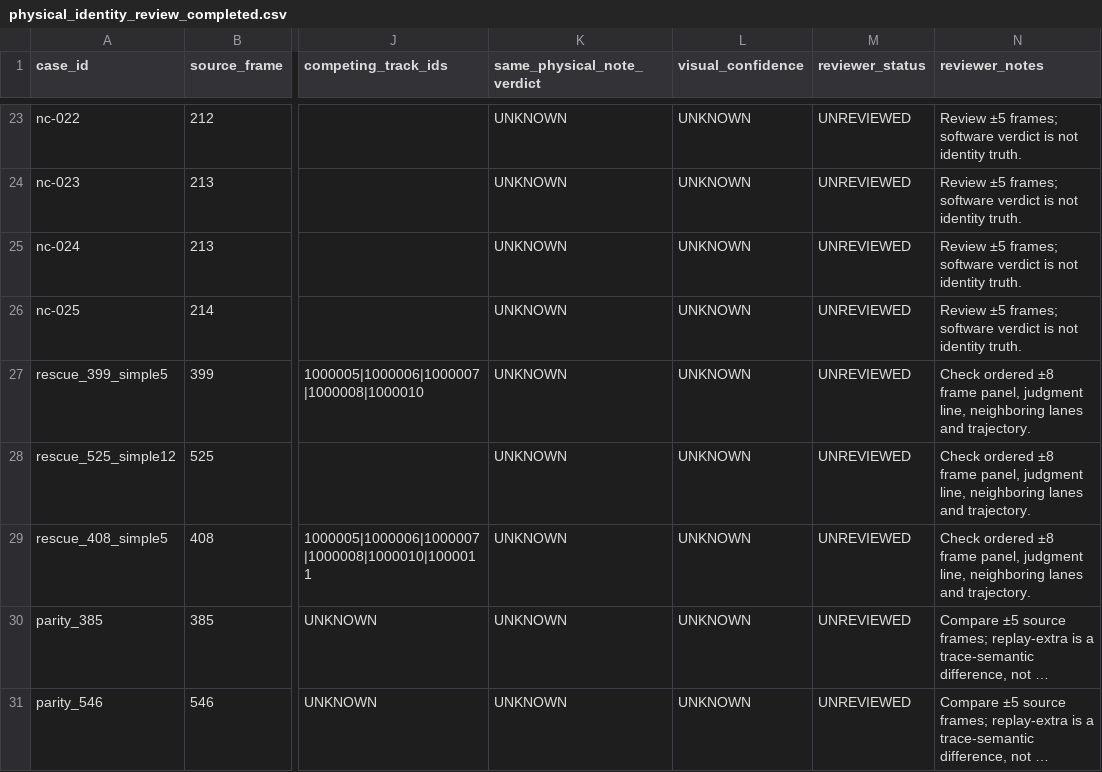
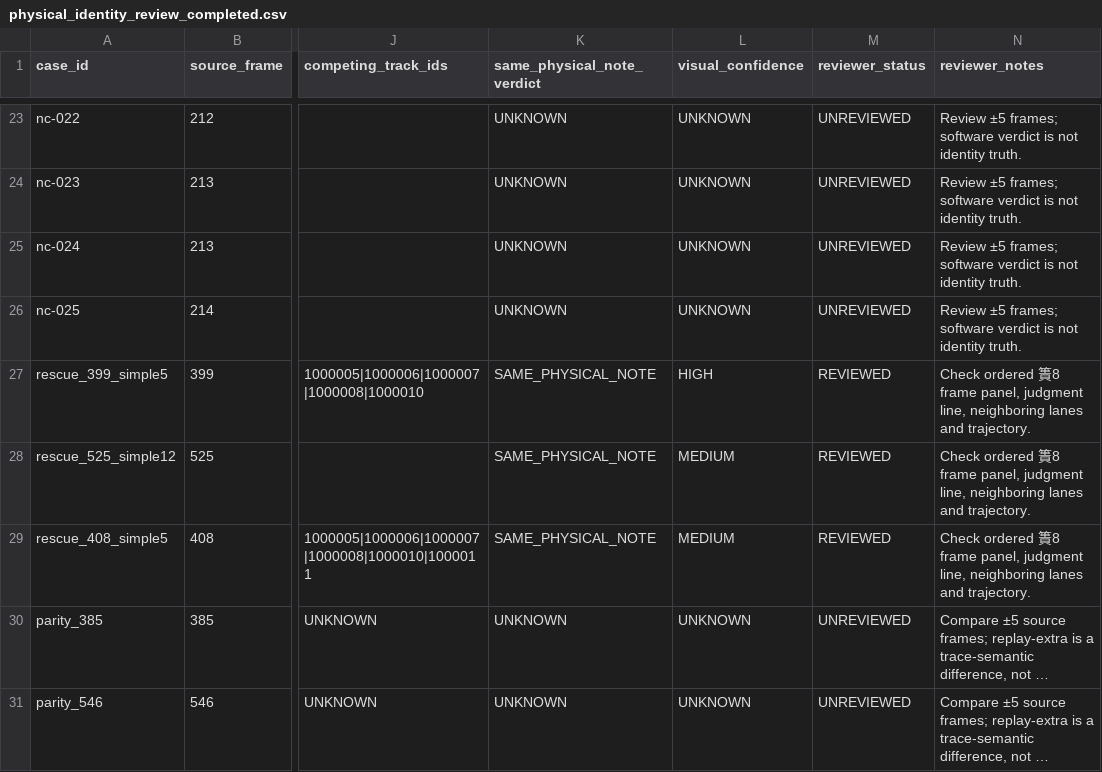
Before and after one commit to denniswang293/holodream_auto_live_assist, a CSV file: output/v788_visual_identity_review/physical_identity_review_completed.csv, drawn as a sheet; only a part is shown, gaps mark what is left out; long unchanged cells end in …; the diff names each change by its address in the sheet, - before the commit and + after, or states it on an @@ line.

```diff
--- a/output/v788_visual_identity_review/physical_identity_review_completed.csv
+++ b/output/v788_visual_identity_review/physical_identity_review_completed.csv
-K27:K29 (same_physical_note_verdict): UNKNOWN
+K27:K29 (same_physical_note_verdict): SAME_PHYSICAL_NOTE
-L27 (visual_confidence): UNKNOWN
+L27 (visual_confidence): HIGH
-M27:M29 (reviewer_status): UNREVIEWED
+M27:M29 (reviewer_status): REVIEWED
-N27:N29 (reviewer_notes): Check ordered ±8 frame panel,…
+N27:N29 (reviewer_notes): Check ordered 簣8 frame panel,…
-L28:L29 (visual_confidence): UNKNOWN
+L28:L29 (visual_confidence): MEDIUM
```
Also changed, not shown: output/v788_visual_identity_review/verified_rescue_cases.csv, 10 other files.
